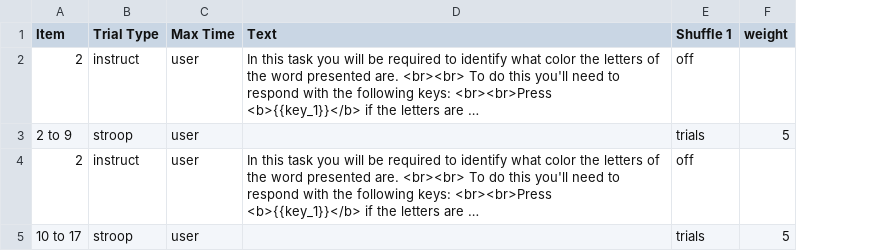
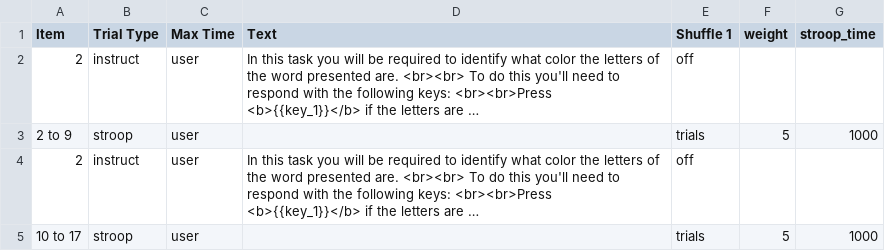
Before and after one commit to lamport-haffey/lamport-2020-msc, a CSV file: web/User/Experiments/stroop/procedure_1.csv, drawn as a sheet; long unchanged cells end in …; the diff names each change by its address in the sheet, - before the commit and + after, or states it on an @@ line.

Commit message:
another attempt at fix, and including a max time

```diff
--- a/web/User/Experiments/stroop/procedure_1.csv
+++ b/web/User/Experiments/stroop/procedure_1.csv
+column G (stroop_time), rows 3-5: 1000 |  | 1000
```
Also changed, not shown: web/User/Experiments/stroop/conditions.csv, 2 other files.
